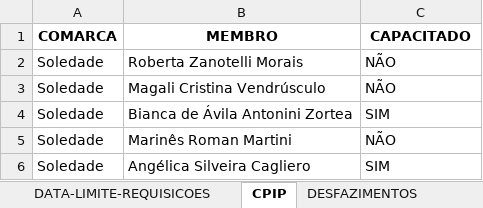
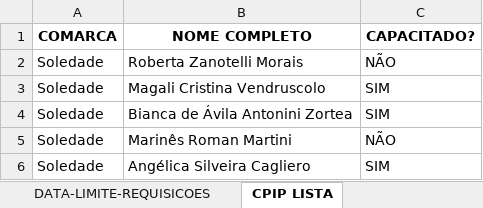
Before and after one commit to dmp-sepat/comarcas, an Excel workbook: SOLEDADE.xlsx, sheet CPIP LISTA, drawn as a sheet; values as stored, in another font and other column widths than the file's, no borders; the diff names each change by its address in the sheet, - before the commit and + after, or states it on an @@ line.

Commit message:
Atualização automática de SOLEDADE.xlsx

```diff
--- a/SOLEDADE.xlsx (sheet CPIP LISTA)
+++ b/SOLEDADE.xlsx (sheet CPIP LISTA)
-sheet tab: CPIP
+sheet tab: CPIP LISTA
-B1: MEMBRO
+B1: NOME COMPLETO
-C1: CAPACITADO
+C1: CAPACITADO?
-B3 (NOME COMPLETO): Magali Cristina Vendrúsculo
+B3 (NOME COMPLETO): Magali Cristina Vendruscolo
-C3 (CAPACITADO?): NÃO
+C3 (CAPACITADO?): SIM
```
